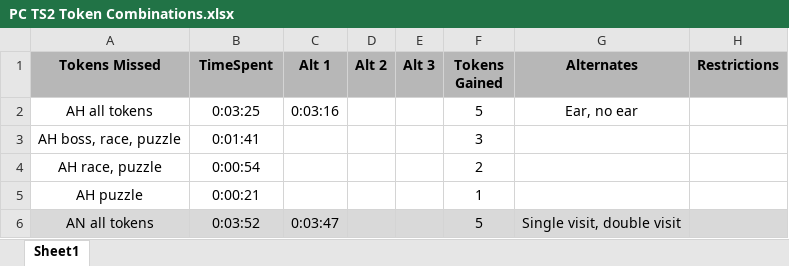
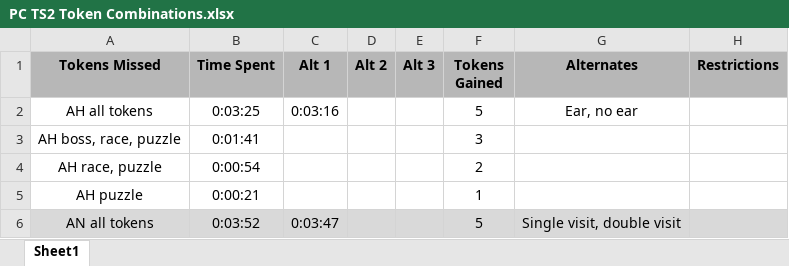
Before and after one commit to AndetSTK/TS2_Token_Combinations, an Excel workbook: PC TS2 Token Combinations.xlsx, sheet Sheet1, drawn as a sheet; only a part is shown; values as stored, in another font and other column widths than the file's, no borders; charts and pictures not drawn; the diff names each change by its address in the sheet, - before the commit and + after, or states it on an @@ line.

Commit message:
Add files via upload

```diff
--- a/PC TS2 Token Combinations.xlsx (sheet Sheet1)
+++ b/PC TS2 Token Combinations.xlsx (sheet Sheet1)
-B1: TimeSpent
+B1: Time Spent
```
